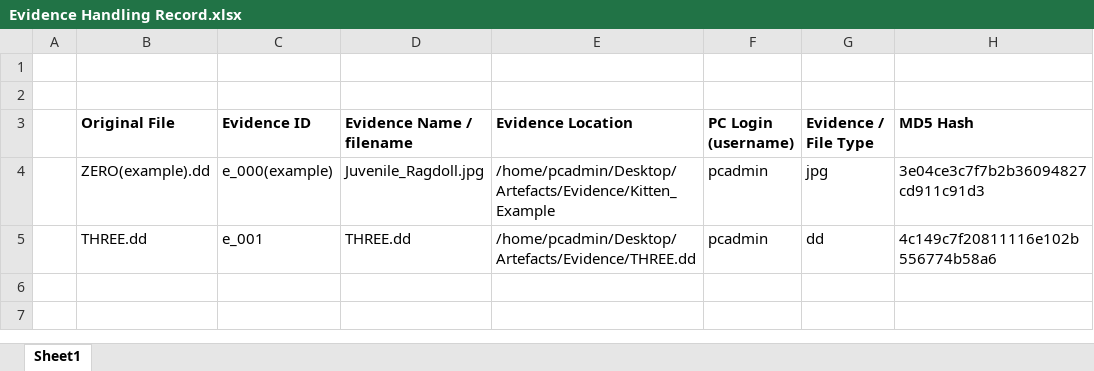
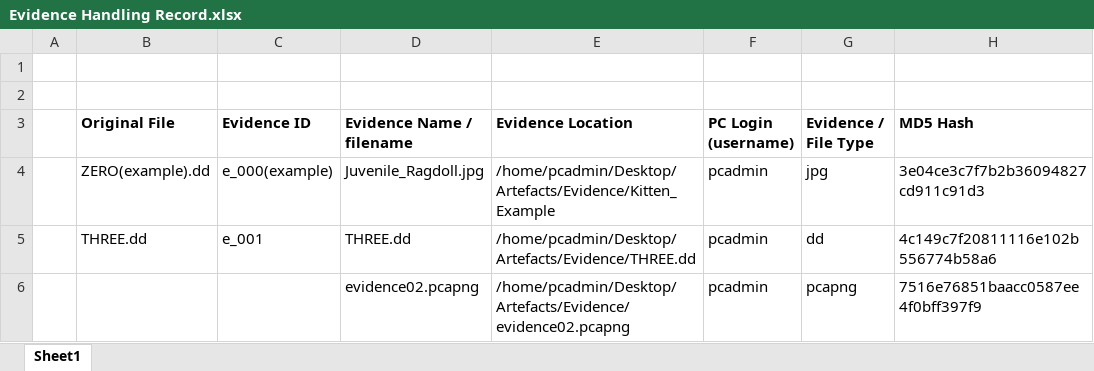
Before and after one commit to DavidSushames/BHB-Capstone, an Excel workbook: Evidence Handling/Olivia Evidence/Evidence Handling Record.xlsx, sheet Sheet1, drawn as a sheet; values as stored, in another font and other column widths than the file's, no borders; the diff names each change by its address in the sheet, - before the commit and + after, or states it on an @@ line.

Commit message:
Added evidence02.pcapng wireshark report, evidence handling and updated report tracking spreadsheet

```diff
--- a/Evidence Handling/Olivia Evidence/Evidence Handling Record.xlsx (sheet Sheet1)
+++ b/Evidence Handling/Olivia Evidence/Evidence Handling Record.xlsx (sheet Sheet1)
+row 6:  |  |  | evidence02.pcapng | /home/pcadmin/Desktop/Artefacts/Evidence/evidence02.pcapng | pcadmin | pcapng | 7516e76851baacc0587ee4f0bff397f9
```
Also changed, not shown: Forensic File Tracking/Forensic File Tracking.xlsx, 1 other file.
